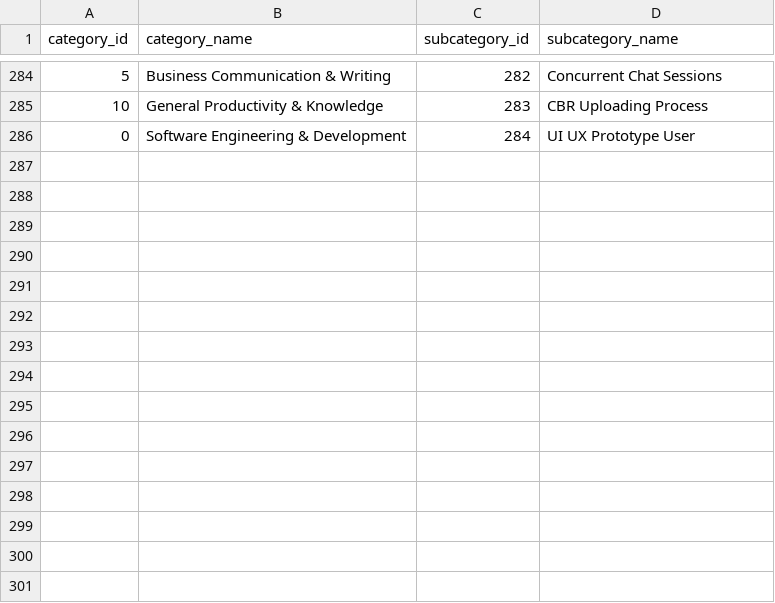
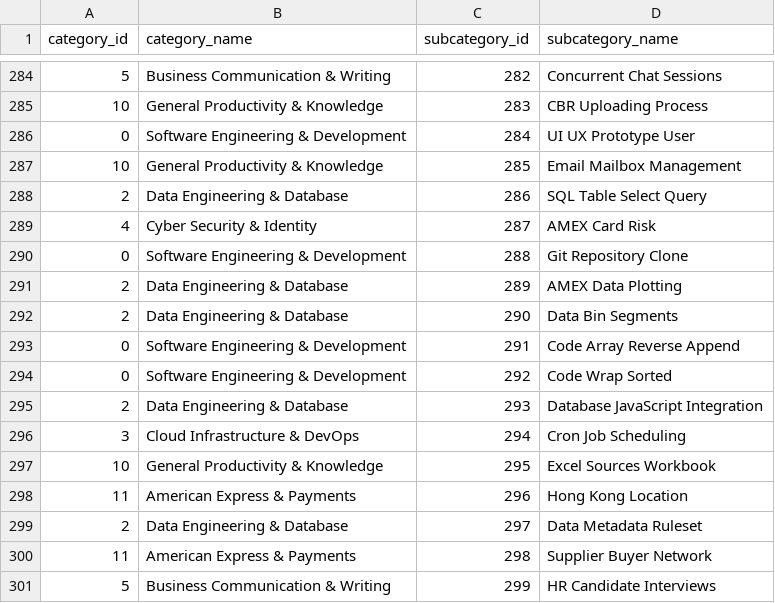
Before and after one commit to krishna-mk-0124/Prompt_Insights, a CSV file: AIObservatory/data/optimized_taxonomy.csv, drawn as a sheet; only a part is shown, gaps mark what is left out.

```diff
--- a/AIObservatory/data/optimized_taxonomy.csv
+++ b/AIObservatory/data/optimized_taxonomy.csv
@@ -286 +286,16 @@ category_id,category_name,subcategory_id,subcategory_name
 0,Software Engineering & Development,284,UI UX Prototype User
+10,General Productivity & Knowledge,285,Email Mailbox Management
+2,Data Engineering & Database,286,SQL Table Select Query
+4,Cyber Security & Identity,287,AMEX Card Risk
+0,Software Engineering & Development,288,Git Repository Clone
+2,Data Engineering & Database,289,AMEX Data Plotting
+2,Data Engineering & Database,290,Data Bin Segments
+0,Software Engineering & Development,291,Code Array Reverse Append
+0,Software Engineering & Development,292,Code Wrap Sorted
+2,Data Engineering & Database,293,Database JavaScript Integration
+3,Cloud Infrastructure & DevOps,294,Cron Job Scheduling
+10,General Productivity & Knowledge,295,Excel Sources Workbook
+11,American Express & Payments,296,Hong Kong Location
+2,Data Engineering & Database,297,Data Metadata Ruleset
+11,American Express & Payments,298,Supplier Buyer Network
+5,Business Communication & Writing,299,HR Candidate Interviews
```
Also changed, not shown: 1 other file.
